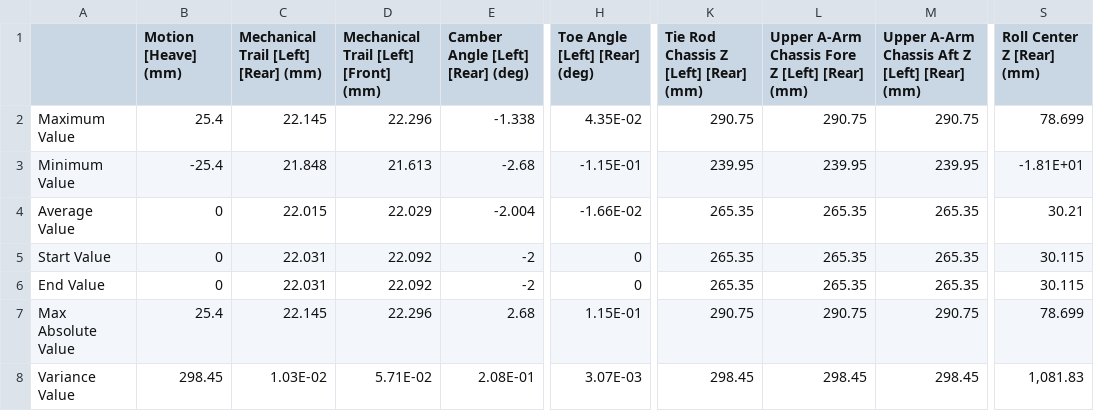
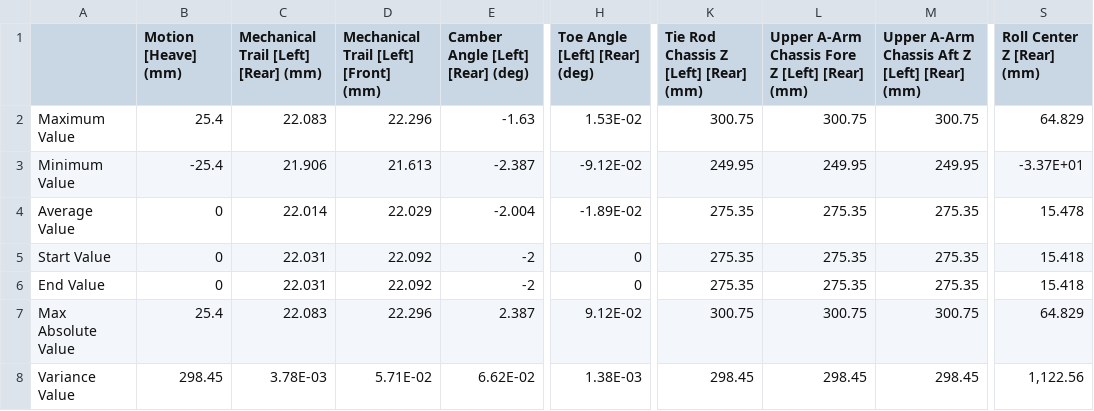
Before and after one commit to columbia-fsae/Dynamics, a CSV file: susp_data_heave_v3.csv, drawn as a sheet; only a part is shown, gaps mark what is left out; the diff covers the shown part only; the diff names each change by its address in the sheet, - before the commit and + after, or states it on an @@ line.

Commit message:
Update susp_data_heave_v3.csv

```diff
--- a/susp_data_heave_v3.csv
+++ b/susp_data_heave_v3.csv
-C2: 22.145
+C2: 22.083
-E2 (Camber Angle [Left] [Rear] (deg)): -1.338
+E2 (Camber Angle [Left] [Rear] (deg)): -1.63
-H2 (Toe Angle [Left] [Rear] (deg)): 4.35E-02
+H2 (Toe Angle [Left] [Rear] (deg)): 1.53E-02
-K2: 290.75
+K2: 300.75
-L2: 290.75
+L2: 300.75
-M2: 290.75
+M2: 300.75
-S2 (Roll Center Z [Rear] (mm)): 78.699
+S2 (Roll Center Z [Rear] (mm)): 64.829
-C3: 21.848
+C3: 21.906
-E3 (Camber Angle [Left] [Rear] (deg)): -2.68
+E3 (Camber Angle [Left] [Rear] (deg)): -2.387
-H3 (Toe Angle [Left] [Rear] (deg)): -1.15E-01
+H3 (Toe Angle [Left] [Rear] (deg)): -9.12E-02
-K3: 239.95
+K3: 249.95
-L3: 239.95
+L3: 249.95
-M3: 239.95
+M3: 249.95
-S3 (Roll Center Z [Rear] (mm)): -1.81E+01
+S3 (Roll Center Z [Rear] (mm)): -3.37E+01
-C4: 22.015
+C4: 22.014
-H4 (Toe Angle [Left] [Rear] (deg)): -1.66E-02
+H4 (Toe Angle [Left] [Rear] (deg)): -1.89E-02
-K4:K6: 265.35
+K4:K6: 275.35
-L4:L6: 265.35
+L4:L6: 275.35
-M4:M6: 265.35
+M4:M6: 275.35
-S4 (Roll Center Z [Rear] (mm)): 30.21
+S4 (Roll Center Z [Rear] (mm)): 15.478
-S5:S6 (Roll Center Z [Rear] (mm)): 30.115
+S5:S6 (Roll Center Z [Rear] (mm)): 15.418
-C7: 22.145
+C7: 22.083
-E7 (Camber Angle [Left] [Rear] (deg)): 2.68
+E7 (Camber Angle [Left] [Rear] (deg)): 2.387
-H7 (Toe Angle [Left] [Rear] (deg)): 1.15E-01
+H7 (Toe Angle [Left] [Rear] (deg)): 9.12E-02
-K7: 290.75
+K7: 300.75
-L7: 290.75
+L7: 300.75
-M7: 290.75
+M7: 300.75
-S7 (Roll Center Z [Rear] (mm)): 78.699
+S7 (Roll Center Z [Rear] (mm)): 64.829
-C8: 1.03E-02
+C8: 3.78E-03
-E8 (Camber Angle [Left] [Rear] (deg)): 2.08E-01
+E8 (Camber Angle [Left] [Rear] (deg)): 6.62E-02
-H8 (Toe Angle [Left] [Rear] (deg)): 3.07E-03
+H8 (Toe Angle [Left] [Rear] (deg)): 1.38E-03
-S8 (Roll Center Z [Rear] (mm)): 1,081.83
+S8 (Roll Center Z [Rear] (mm)): 1,122.56
```
Also changed, not shown: 142 edited cells elsewhere in this file.
